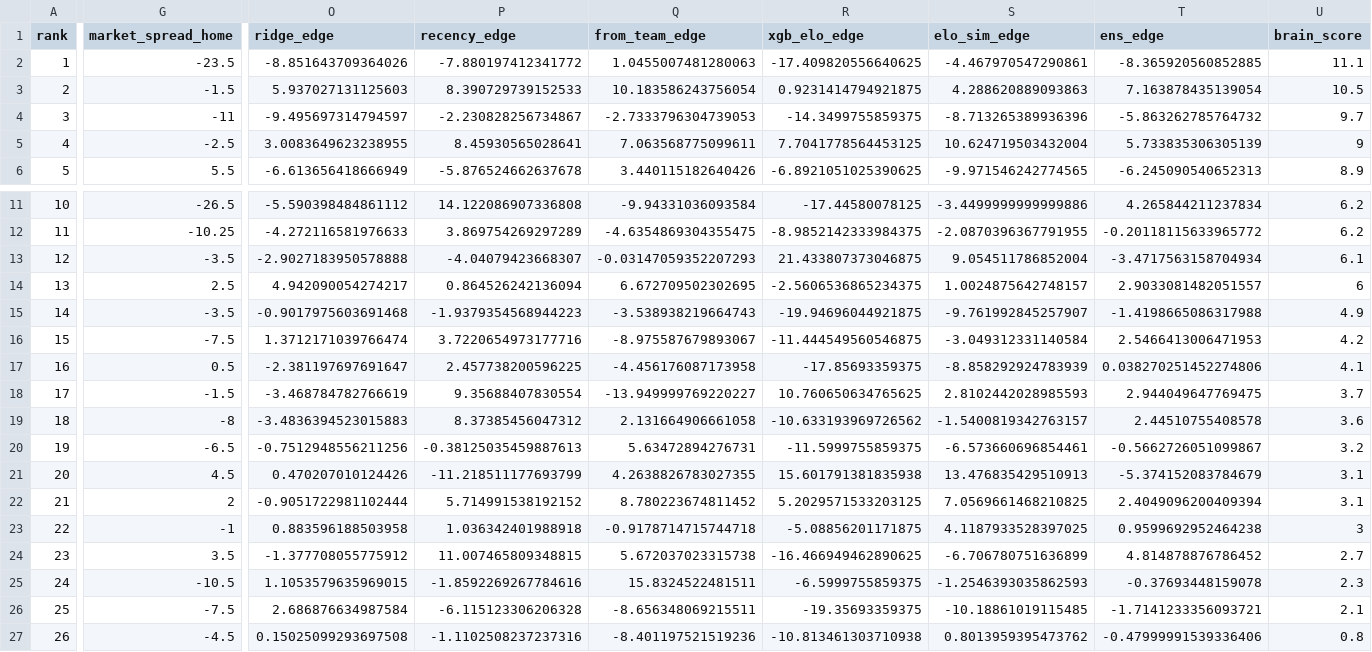
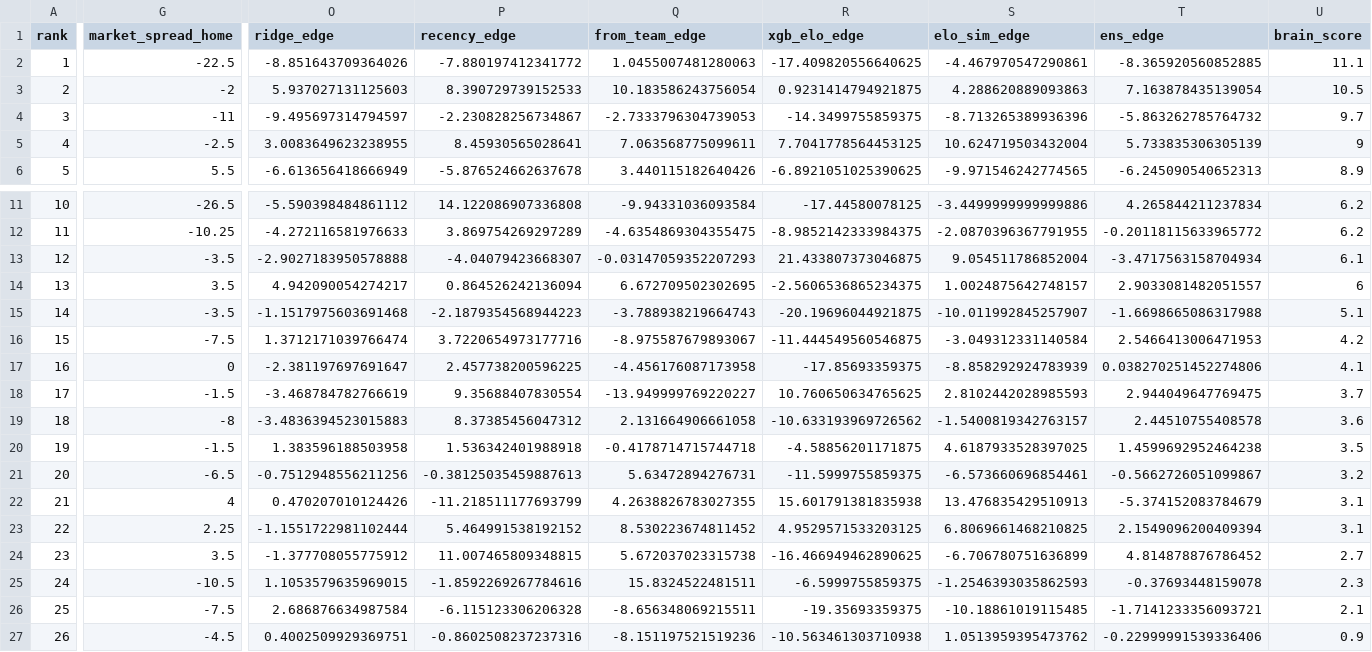
Before and after one commit to CameronBroussard6/cbb-site, a CSV file: data/brain_game_totals_2026-03-06.csv, drawn as a sheet; only a part is shown, gaps mark what is left out; removed rows and columns are numbered as before the commit, all else as after; rows hold the shown columns only; the diff names each change by its address in the sheet, - before the commit and + after, or states it on an @@ line.

```diff
--- a/data/brain_game_totals_2026-03-06.csv
+++ b/data/brain_game_totals_2026-03-06.csv
-G2 (market_spread_home): -23.5
+G2 (market_spread_home): -22.5
-G3 (market_spread_home): -1.5
+G3 (market_spread_home): -2
-G14 (market_spread_home): 2.5
+G14 (market_spread_home): 3.5
-O15 (ridge_edge): -0.9017975603691468
+O15 (ridge_edge): -1.1517975603691468
-P15 (recency_edge): -1.9379354568944223
+P15 (recency_edge): -2.1879354568944223
-Q15 (from_team_edge): -3.538938219664743
+Q15 (from_team_edge): -3.788938219664743
-R15 (xgb_elo_edge): -19.94696044921875
+R15 (xgb_elo_edge): -20.19696044921875
-S15 (elo_sim_edge): -9.761992845257907
+S15 (elo_sim_edge): -10.011992845257907
-T15 (ens_edge): -1.4198665086317988
+T15 (ens_edge): -1.6698665086317988
-U15 (brain_score): 4.9
+U15 (brain_score): 5.1
-G17 (market_spread_home): 0.5
+G17 (market_spread_home): 0
+row 20: 19 | -1.5 | 1.383596188503958 | 1.536342401988918 | -0.4178714715744718 | -4.58856201171875 | 4.6187933528397025 | 1.4599692952464238 | 3.5
-A21 (rank): 19
+A21 (rank): 20
-A22 (rank): 20
+A22 (rank): 21
-G22 (market_spread_home): 4.5
+G22 (market_spread_home): 4
-A23 (rank): 21
+A23 (rank): 22
-G23 (market_spread_home): 2
+G23 (market_spread_home): 2.25
-O23 (ridge_edge): -0.9051722981102444
+O23 (ridge_edge): -1.1551722981102444
-P23 (recency_edge): 5.714991538192152
+P23 (recency_edge): 5.464991538192152
-Q23 (from_team_edge): 8.780223674811452
+Q23 (from_team_edge): 8.530223674811452
-R23 (xgb_elo_edge): 5.2029571533203125
+R23 (xgb_elo_edge): 4.9529571533203125
-S23 (elo_sim_edge): 7.0569661468210825
+S23 (elo_sim_edge): 6.8069661468210825
-T23 (ens_edge): 2.4049096200409394
+T23 (ens_edge): 2.1549096200409394
-row 23: 22 | -1 | 0.883596188503958 | 1.036342401988918 | -0.9178714715744718 | -5.08856201171875 | 4.1187933528397025 | 0.9599692952464238 | 3
-O27 (ridge_edge): 0.15025099293697508
+O27 (ridge_edge): 0.4002509929369751
-P27 (recency_edge): -1.1102508237237316
+P27 (recency_edge): -0.8602508237237316
-Q27 (from_team_edge): -8.401197521519236
+Q27 (from_team_edge): -8.151197521519236
-R27 (xgb_elo_edge): -10.813461303710938
+R27 (xgb_elo_edge): -10.563461303710938
-S27 (elo_sim_edge): 0.8013959395473762
+S27 (elo_sim_edge): 1.0513959395473762
-T27 (ens_edge): -0.47999991539336406
+T27 (ens_edge): -0.22999991539336406
-U27 (brain_score): 0.8
+U27 (brain_score): 0.9
```
Also changed, not shown: data/brain_spreads_2026-03-06.csv, data/brain_team_totals_2026-03-06.csv, 3 other files.
